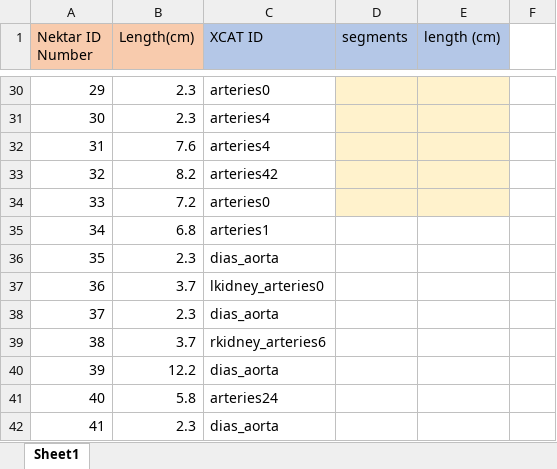
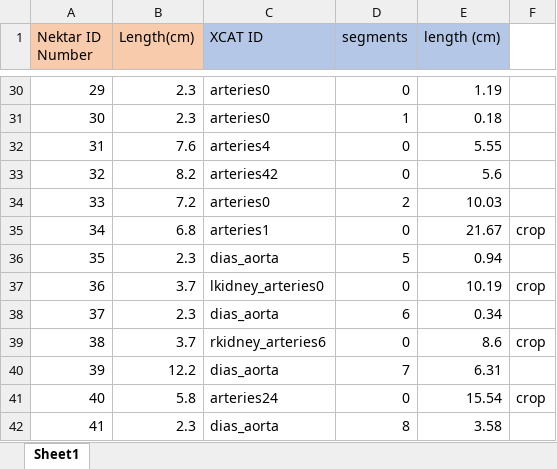
Before and after one commit to CNorthwayMedPhys/Full-Body-Flow-Model-Project, an Excel workbook: NektarMap.xlsx, sheet Sheet1, drawn as a sheet; only a part is shown, gaps mark what is left out; values as stored, in another font and other column widths than the file's, no borders; the diff covers the shown part only; the diff names each change by its address in the sheet, - before the commit and + after, or states it on an @@ line.

```diff
--- a/NektarMap.xlsx (sheet Sheet1)
+++ b/NektarMap.xlsx (sheet Sheet1)
-D30 (segments): (empty)
+D30 (segments): 0
-D30:E34 fill: #FFF2CC
+D30:E34 fill: none
-E30 (length (cm)): (empty)
+E30 (length (cm)): 1.19
-C31 (XCAT ID): arteries4
+C31 (XCAT ID): arteries0
-D31 (segments): (empty)
+D31 (segments): 1
-E31 (length (cm)): (empty)
+E31 (length (cm)): 0.18
-D32:D33 (segments): (empty)
+D32:D33 (segments): 0
-E32 (length (cm)): (empty)
+E32 (length (cm)): 5.55
-E33 (length (cm)): (empty)
+E33 (length (cm)): 5.6
-D34 (segments): (empty)
+D34 (segments): 2
-E34 (length (cm)): (empty)
+E34 (length (cm)): 10.03
-D35 (segments): (empty)
+D35 (segments): 0
-E35 (length (cm)): (empty)
+E35 (length (cm)): 21.67
-F35: (empty)
+F35: crop
-D36 (segments): (empty)
+D36 (segments): 5
-E36 (length (cm)): (empty)
+E36 (length (cm)): 0.94
-D37 (segments): (empty)
+D37 (segments): 0
-E37 (length (cm)): (empty)
+E37 (length (cm)): 10.19
-F37: (empty)
+F37: crop
-D38 (segments): (empty)
+D38 (segments): 6
-E38 (length (cm)): (empty)
+E38 (length (cm)): 0.34
-D39 (segments): (empty)
+D39 (segments): 0
-E39 (length (cm)): (empty)
+E39 (length (cm)): 8.6
-F39: (empty)
+F39: crop
-D40 (segments): (empty)
+D40 (segments): 7
-E40 (length (cm)): (empty)
+E40 (length (cm)): 6.31
-D41 (segments): (empty)
+D41 (segments): 0
-E41 (length (cm)): (empty)
+E41 (length (cm)): 15.54
-F41: (empty)
+F41: crop
-D42 (segments): (empty)
+D42 (segments): 8
-E42 (length (cm)): (empty)
+E42 (length (cm)): 3.58
```
Also changed, not shown: 1 added row, 1 removed row, 53 edited cells and cell formats elsewhere in this sheet, 7 other files.
